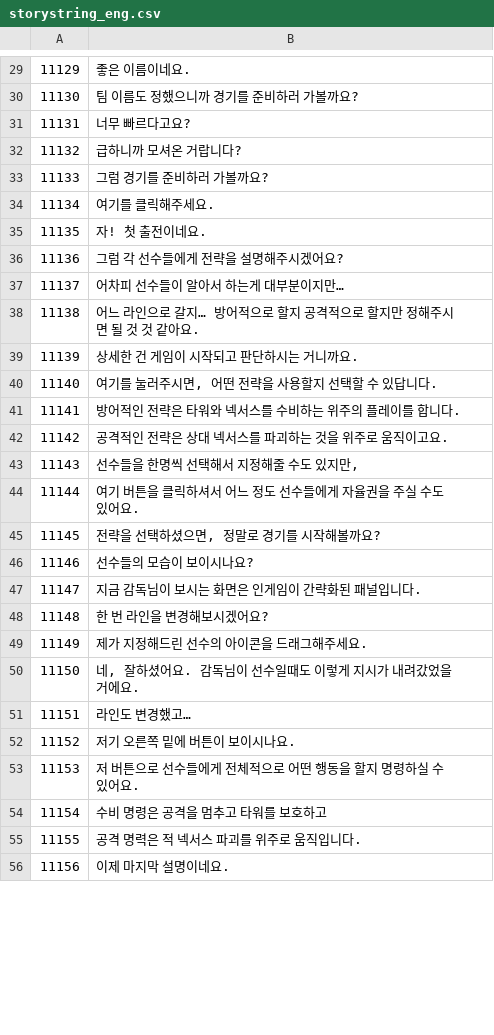
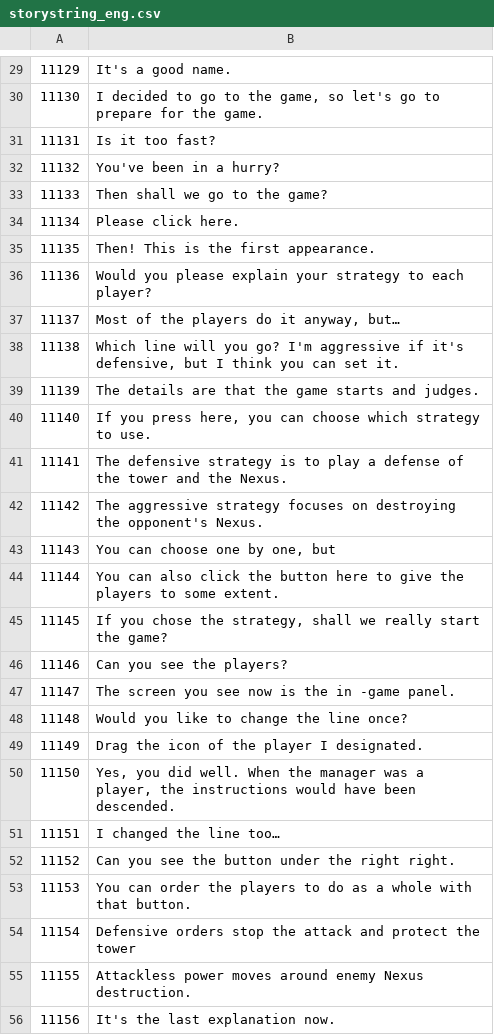
Before and after one commit to rockdo4/Underground_Gamers, a CSV file: Underground_Gamers/Assets/Lobby Scene Assets/Resources/CSV/storystring_eng.csv, drawn as a sheet; only a part is shown, gaps mark what is left out; the diff covers the shown part only.

```diff
--- a/Underground_Gamers/Assets/Lobby Scene Assets/Resources/CSV/storystring_eng.csv
+++ b/Underground_Gamers/Assets/Lobby Scene Assets/Resources/CSV/storystring_eng.csv
@@ -29,28 +29,28 @@
-11129,좋은 이름이네요.
-11130,팀 이름도 정했으니까 경기를 준비하러 가볼까요?
-11131,너무 빠르다고요?
-11132,급하니까 모셔온 거랍니다?
-11133,그럼 경기를 준비하러 가볼까요?
-11134,여기를 클릭해주세요.
-11135,자! 첫 출전이네요.
-11136,그럼 각 선수들에게 전략을 설명해주시겠어요?
-11137,어차피 선수들이 알아서 하는게 대부분이지만…
-11138,어느 라인으로 갈지… 방어적으로 할지 공격적으로 할지만 정해주시면 될 것 것 같아요.
-11139,상세한 건 게임이 시작되고 판단하시는 거니까요.
-11140,"여기를 눌러주시면, 어떤 전략을 사용할지 선택할 수 있답니다."
-11141,방어적인 전략은 타워와 넥서스를 수비하는 위주의 플레이를 합니다.
-11142,공격적인 전략은 상대 넥서스를 파괴하는 것을 위주로 움직이고요.
-11143,"선수들을 한명씩 선택해서 지정해줄 수도 있지만,"
-11144,여기 버튼을 클릭하셔서 어느 정도 선수들에게 자율권을 주실 수도 있어요.
-11145,"전략을 선택하셨으면, 정말로 경기를 시작해볼까요?"
-11146,선수들의 모습이 보이시나요?
-11147,지금 감독님이 보시는 화면은 인게임이 간략화된 패널입니다.
-11148,한 번 라인을 변경해보시겠어요?
-11149,제가 지정해드린 선수의 아이콘을 드래그해주세요.
-11150,"네, 잘하셨어요. 감독님이 선수일때도 이렇게 지시가 내려갔었을 거에요."
-11151,라인도 변경했고…
-11152,저기 오른쪽 밑에 버튼이 보이시나요.
-11153,저 버튼으로 선수들에게 전체적으로 어떤 행동을 할지 명령하실 수 있어요.
-11154,수비 명령은 공격을 멈추고 타워를 보호하고
-11155,공격 명력은 적 넥서스 파괴를 위주로 움직입니다.
-11156,이제 마지막 설명이네요.
+11129,It's a good name.
+11130,"I decided to go to the game, so let's go to prepare for the game."
+11131,Is it too fast?
+11132,You've been in a hurry?
+11133,Then shall we go to the game?
+11134,Please click here.
+11135,Then! This is the first appearance.
+11136,Would you please explain your strategy to each player?
+11137,"Most of the players do it anyway, but…"
+11138,"Which line will you go? I'm aggressive if it's defensive, but I think you can set it."
+11139,The details are that the game starts and judges.
+11140,"If you press here, you can choose which strategy to use."
+11141,The defensive strategy is to play a defense of the tower and the Nexus.
+11142,The aggressive strategy focuses on destroying the opponent's Nexus.
+11143,"You can choose one by one, but"
+11144,You can also click the button here to give the players to some extent.
+11145,"If you chose the strategy, shall we really start the game?"
+11146,Can you see the players?
+11147,The screen you see now is the in -game panel.
+11148,Would you like to change the line once?
+11149,Drag the icon of the player I designated.
+11150,"Yes, you did well. When the manager was a player, the instructions would have been descended."
+11151,I changed the line too…
+11152,Can you see the button under the right right.
+11153,You can order the players to do as a whole with that button.
+11154,Defensive orders stop the attack and protect the tower
+11155,Attackless power moves around enemy Nexus destruction.
+11156,It's the last explanation now.
```
Also changed, not shown: 128 edited cells elsewhere in this file, Underground_Gamers/Assets/Lobby Scene Assets/Resources/CSV/StringTable_eng.csv, 16 other files.
